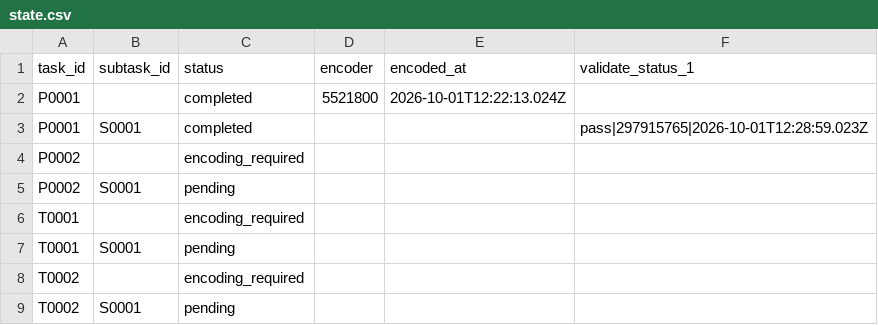
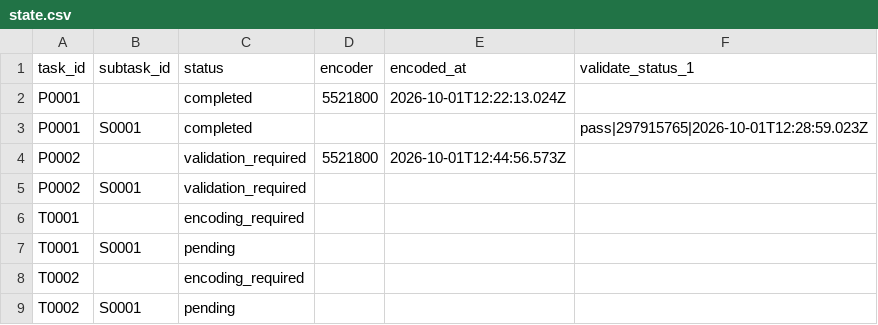
Before and after one commit to musicog/la-espero, a CSV file: tracking/state.csv, drawn as a sheet.

```diff
--- a/tracking/state.csv
+++ b/tracking/state.csv
@@ -3,4 +3,4 @@ P0001,,completed,5521800,2026-10-01T12:22:13.024Z,
 P0001,S0001,completed,,,pass|297915765|2026-10-01T12:28:59.023Z
-P0002,,encoding_required,,,
-P0002,S0001,pending,,,
+P0002,,validation_required,5521800,2026-10-01T12:44:56.573Z,
+P0002,S0001,validation_required,,,
 T0001,,encoding_required,,,
```
Also changed, not shown: tracking/history.csv, 3 other files.
